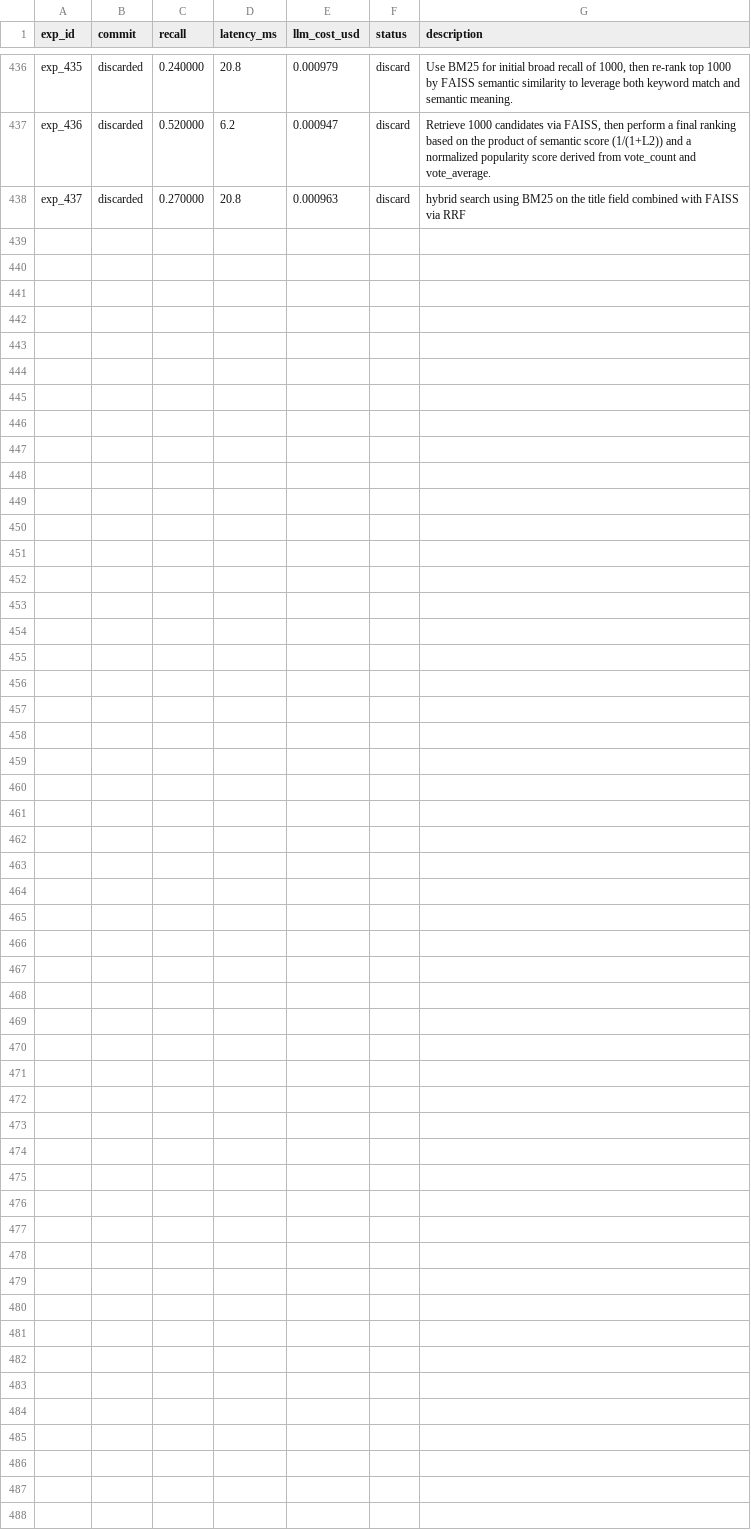
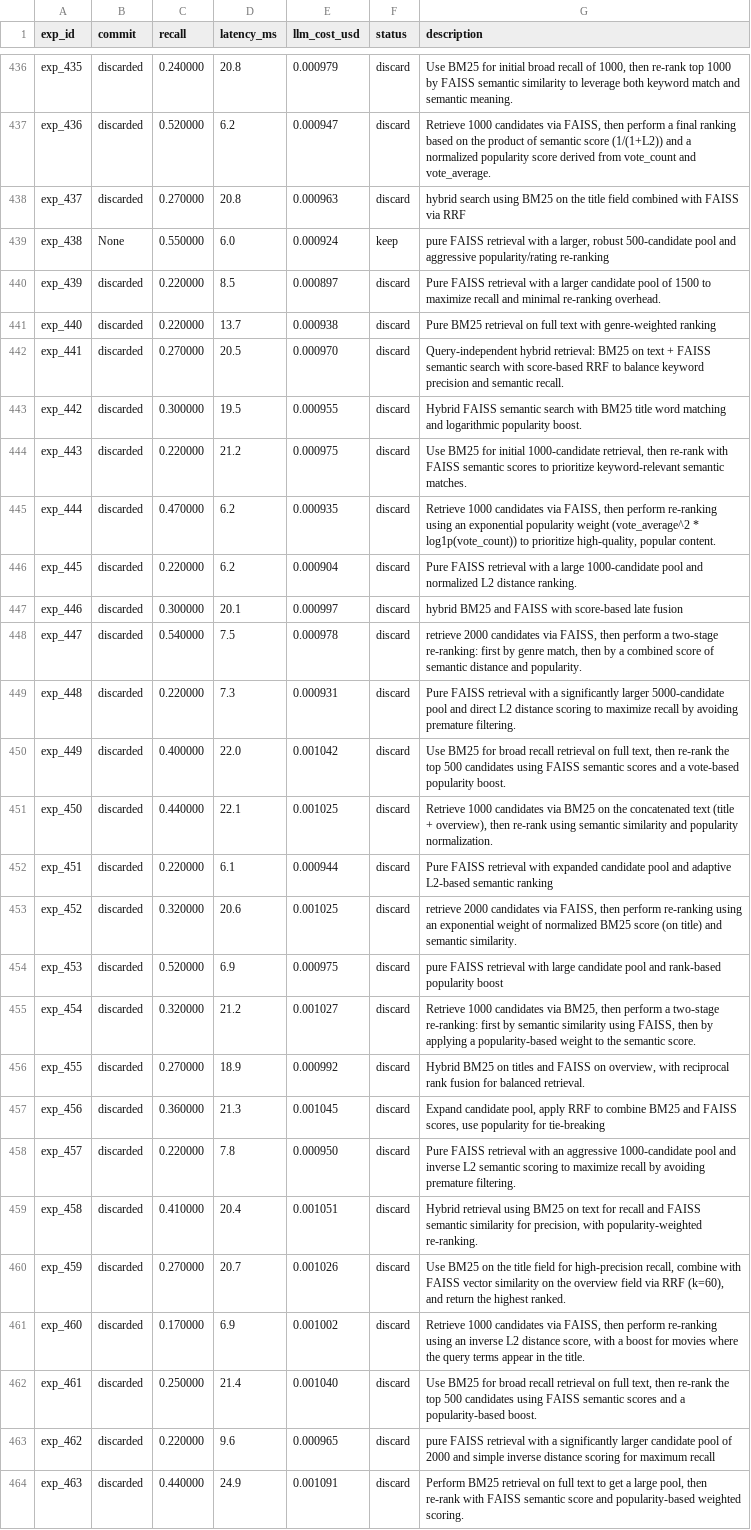
Before and after one commit to a-j-i-n-k-y-a/autoresearch-search, a TSV file: results.tsv, drawn as a sheet; only a part is shown, gaps mark what is left out; the diff names each change by its address in the sheet, - before the commit and + after, or states it on an @@ line.

Commit message:
experiment: BM25 retrieve 1000, rank by semantic similarity and popularity

```diff
--- a/results.tsv
+++ b/results.tsv
+row 439: exp_438 | None | 0.550000 | 6.0 | 0.000924 | keep | pure FAISS retrieval with a larger, robust 500-candidate pool and aggressive popularity/rating re-ranking
+row 440: exp_439 | discarded | 0.220000 | 8.5 | 0.000897 | discard | Pure FAISS retrieval with a larger candidate pool of 1500 to maximize recall and minimal re-ranking overhead.
+row 441: exp_440 | discarded | 0.220000 | 13.7 | 0.000938 | discard | Pure BM25 retrieval on full text with genre-weighted ranking
+row 442: exp_441 | discarded | 0.270000 | 20.5 | 0.000970 | discard | Query-independent hybrid retrieval: BM25 on text + FAISS semantic search with score-based RRF to balance keyword precision and semantic recall.
+row 443: exp_442 | discarded | 0.300000 | 19.5 | 0.000955 | discard | Hybrid FAISS semantic search with BM25 title word matching and logarithmic popularity boost.
+row 444: exp_443 | discarded | 0.220000 | 21.2 | 0.000975 | discard | Use BM25 for initial 1000-candidate retrieval, then re-rank with FAISS semantic scores to prioritize keyword-relevant semantic matches.
+row 445: exp_444 | discarded | 0.470000 | 6.2 | 0.000935 | discard | Retrieve 1000 candidates via FAISS, then perform re-ranking using an exponential popularity weight (vote_average^2 * log1p(vote_count)) to prioritize high-quality, popular content.
+row 446: exp_445 | discarded | 0.220000 | 6.2 | 0.000904 | discard | Pure FAISS retrieval with a large 1000-candidate pool and normalized L2 distance ranking.
+row 447: exp_446 | discarded | 0.300000 | 20.1 | 0.000997 | discard | hybrid BM25 and FAISS with score-based late fusion
+row 448: exp_447 | discarded | 0.540000 | 7.5 | 0.000978 | discard | retrieve 2000 candidates via FAISS, then perform a two-stage re-ranking: first by genre match, then by a combined score of semantic distance and popularity.
+row 449: exp_448 | discarded | 0.220000 | 7.3 | 0.000931 | discard | Pure FAISS retrieval with a significantly larger 5000-candidate pool and direct L2 distance scoring to maximize recall by avoiding premature filtering.
+row 450: exp_449 | discarded | 0.400000 | 22.0 | 0.001042 | discard | Use BM25 for broad recall retrieval on full text, then re-rank the top 500 candidates using FAISS semantic scores and a vote-based popularity boost.
+row 451: exp_450 | discarded | 0.440000 | 22.1 | 0.001025 | discard | Retrieve 1000 candidates via BM25 on the concatenated text (title + overview), then re-rank using semantic similarity and popularity normalization.
+row 452: exp_451 | discarded | 0.220000 | 6.1 | 0.000944 | discard | Pure FAISS retrieval with expanded candidate pool and adaptive L2-based semantic ranking
+row 453: exp_452 | discarded | 0.320000 | 20.6 | 0.001025 | discard | retrieve 2000 candidates via FAISS, then perform re-ranking using an exponential weight of normalized BM25 score (on title) and semantic similarity.
+row 454: exp_453 | discarded | 0.520000 | 6.9 | 0.000975 | discard | pure FAISS retrieval with large candidate pool and rank-based popularity boost
+row 455: exp_454 | discarded | 0.320000 | 21.2 | 0.001027 | discard | Retrieve 1000 candidates via BM25, then perform a two-stage re-ranking: first by semantic similarity using FAISS, then by applying a popularity-based weight to the semantic score.
+row 456: exp_455 | discarded | 0.270000 | 18.9 | 0.000992 | discard | Hybrid BM25 on titles and FAISS on overview, with reciprocal rank fusion for balanced retrieval.
+row 457: exp_456 | discarded | 0.360000 | 21.3 | 0.001045 | discard | Expand candidate pool, apply RRF to combine BM25 and FAISS scores, use popularity for tie-breaking
+row 458: exp_457 | discarded | 0.220000 | 7.8 | 0.000950 | discard | Pure FAISS retrieval with an aggressive 1000-candidate pool and inverse L2 semantic scoring to maximize recall by avoiding premature filtering.
+row 459: exp_458 | discarded | 0.410000 | 20.4 | 0.001051 | discard | Hybrid retrieval using BM25 on text for recall and FAISS semantic similarity for precision, with popularity-weighted re-ranking.
+row 460: exp_459 | discarded | 0.270000 | 20.7 | 0.001026 | discard | Use BM25 on the title field for high-precision recall, combine with FAISS vector similarity on the overview field via RRF (k=60), and return the highest ranked.
+row 461: exp_460 | discarded | 0.170000 | 6.9 | 0.001002 | discard | Retrieve 1000 candidates via FAISS, then perform re-ranking using an inverse L2 distance score, with a boost for movies where the query terms appear in the title.
+row 462: exp_461 | discarded | 0.250000 | 21.4 | 0.001040 | discard | Use BM25 for broad recall retrieval on full text, then re-rank the top 500 candidates using FAISS semantic scores and a popularity-based boost.
+row 463: exp_462 | discarded | 0.220000 | 9.6 | 0.000965 | discard | pure FAISS retrieval with a significantly larger candidate pool of 2000 and simple inverse distance scoring for maximum recall
+row 464: exp_463 | discarded | 0.440000 | 24.9 | 0.001091 | discard | Perform BM25 retrieval on full text to get a large pool, then re-rank with FAISS semantic score and popularity-based weighted scoring.
```
Also changed, not shown: 32 other files.
